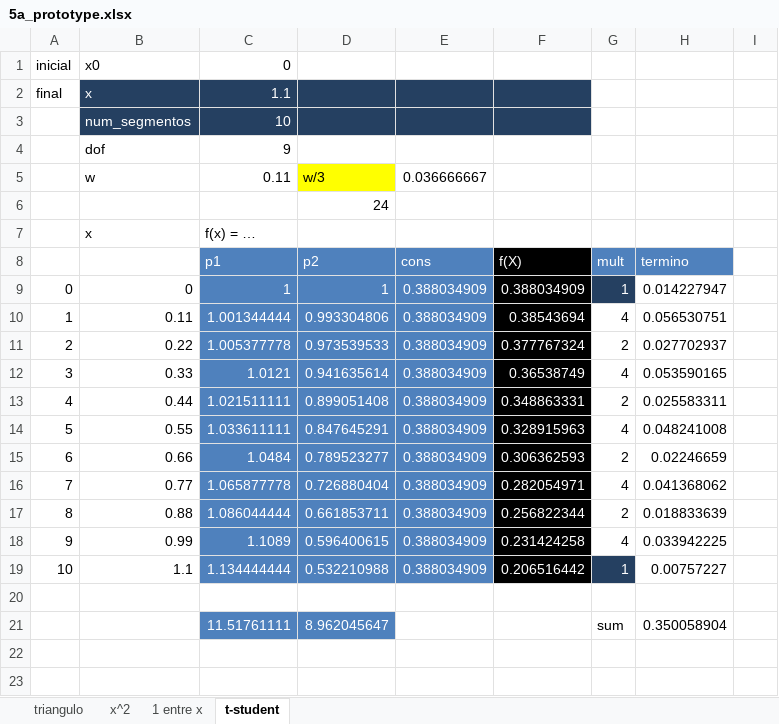
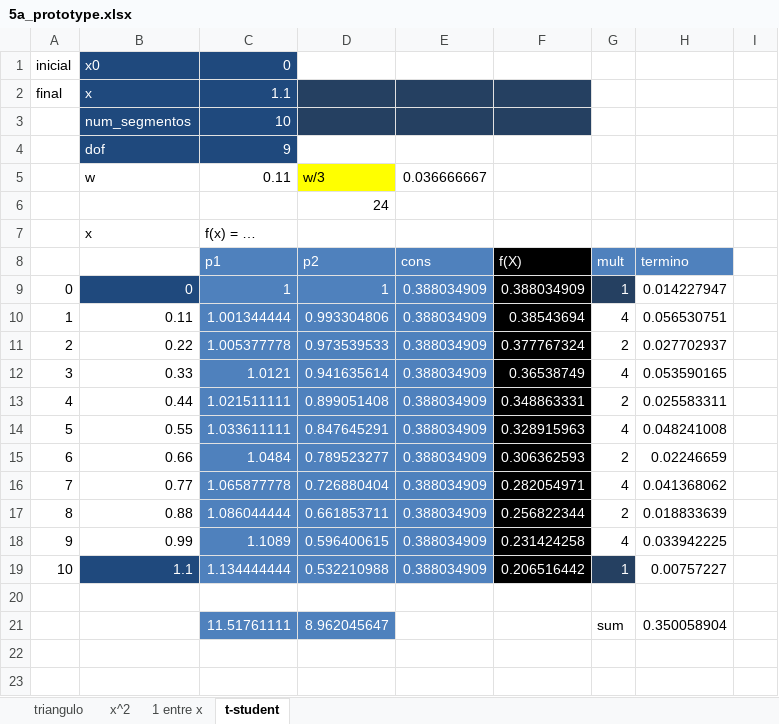
Before and after one commit to adsoftsito/procesos-is, an Excel workbook: w14/5a_prototype.xlsx, sheet t-student, drawn as a sheet; only a part is shown; values as stored, in another font and other column widths than the file's, no borders; charts and pictures not drawn; the diff names each change by its address in the sheet, - before the commit and + after, or states it on an @@ line.

```diff
--- a/w14/5a_prototype.xlsx (sheet t-student)
+++ b/w14/5a_prototype.xlsx (sheet t-student)
@@ B1:C1 fill: none → #1F497D, text colour: black → #FFFFFF @@
-B2:C3 fill: #254061
+B2:C3 fill: #1F497D
@@ B4:C4 fill: none → #1F497D, text colour: black → #FFFFFF @@
@@ B9 fill: none → #1F497D, text colour: black → #FFFFFF @@
@@ B19 fill: none → #1F497D, text colour: black → #FFFFFF @@
```
Also changed, not shown: charts or pictures, 3 other files.
